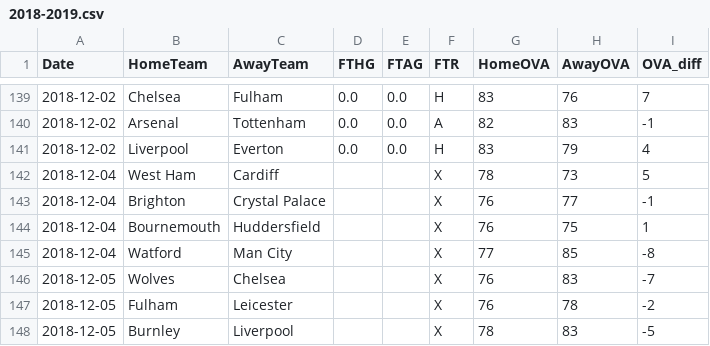
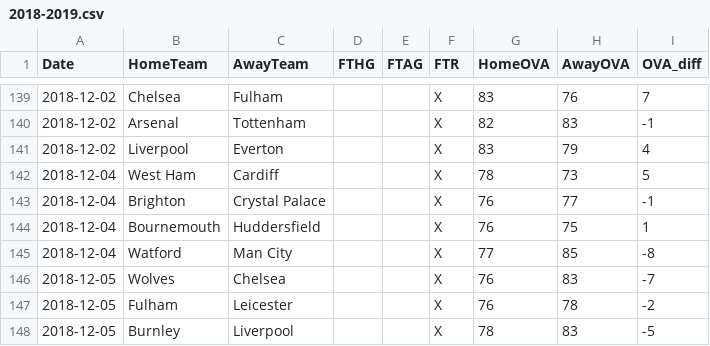
Before and after one commit to woongbinchoi/English-Premier-League-Prediction, a CSV file: data/raw_cleaned/2018-2019.csv, drawn as a sheet; only a part is shown, gaps mark what is left out; the diff covers the shown part only.

```diff
--- a/data/raw_cleaned/2018-2019.csv
+++ b/data/raw_cleaned/2018-2019.csv
@@ -139,4 +139,4 @@ Date,HomeTeam,AwayTeam,FTHG,FTAG,FTR,HomeOVA,AwayOVA,OVA_diff
-2018-12-02,Chelsea,Fulham,0.0,0.0,H,83,76,7
-2018-12-02,Arsenal,Tottenham,0.0,0.0,A,82,83,-1
-2018-12-02,Liverpool,Everton,0.0,0.0,H,83,79,4
+2018-12-02,Chelsea,Fulham,,,X,83,76,7
+2018-12-02,Arsenal,Tottenham,,,X,82,83,-1
+2018-12-02,Liverpool,Everton,,,X,83,79,4
 2018-12-04,West Ham,Cardiff,,,X,78,73,5
```
Also changed, not shown: 81 edited cells elsewhere in this file, data/cleaned/2018-2019.csv, 5 other files.
